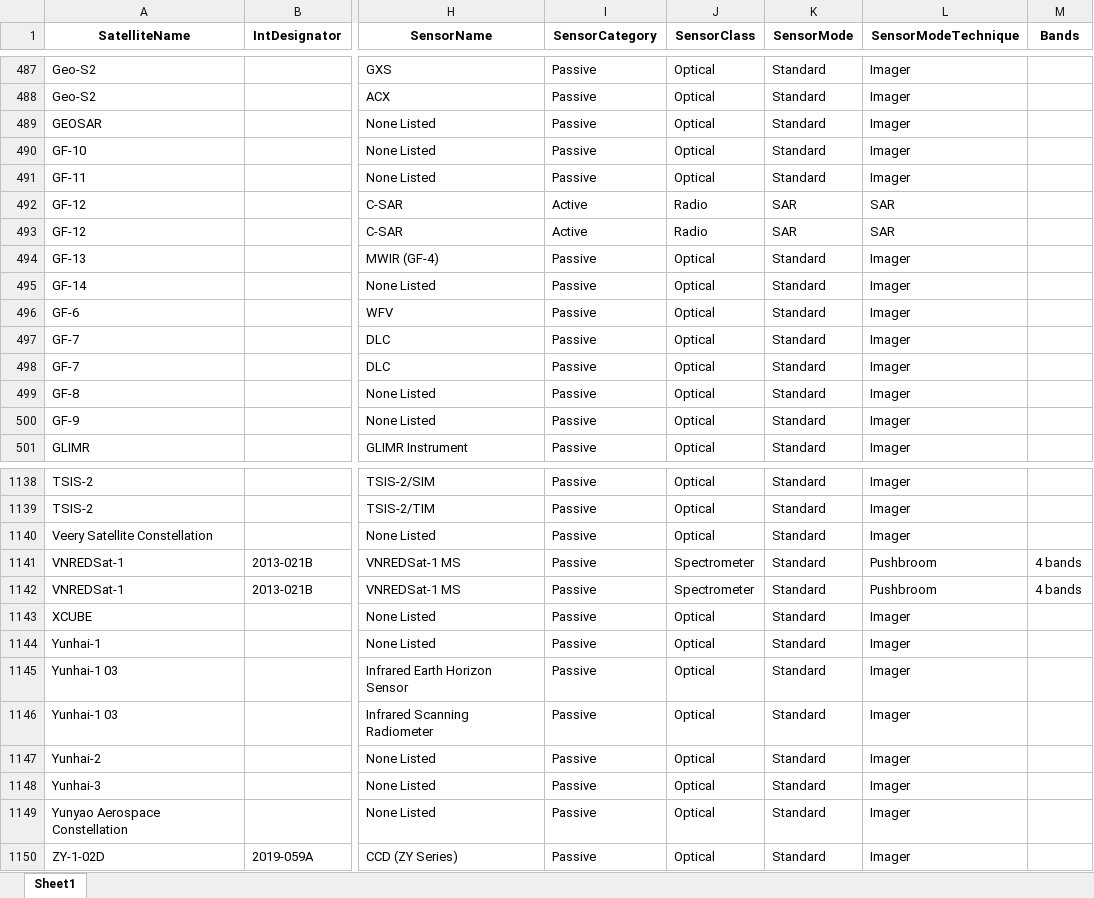
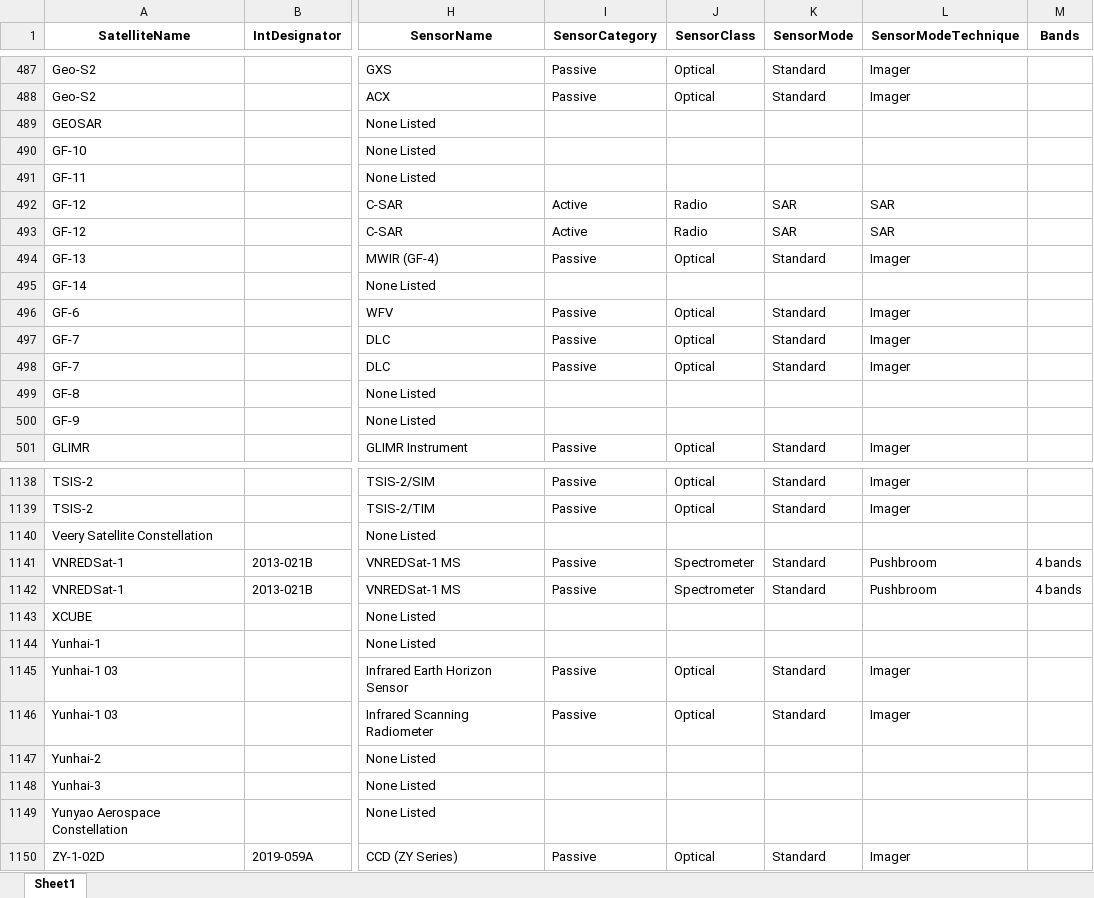
Before and after one commit to shreyaponnamma/scrapper, an Excel workbook: ceos_reformatted_to_smu.xlsx, sheet Sheet1, drawn as a sheet; only a part is shown, gaps mark what is left out; values as stored, in another font and other column widths than the file's, no borders; the diff covers the shown part only; the diff names each change by its address in the sheet, - before the commit and + after, or states it on an @@ line.

Commit message:
Fix: Sensor Category/Class/Mode/Technique are set to null for 'None Listed' sensors

```diff
--- a/ceos_reformatted_to_smu.xlsx (sheet Sheet1)
+++ b/ceos_reformatted_to_smu.xlsx (sheet Sheet1)
-I489:I491 (SensorCategory): Passive
+I489:I491 (SensorCategory): (empty)
-J489:J491 (SensorClass): Optical
+J489:J491 (SensorClass): (empty)
-K489:K491 (SensorMode): Standard
+K489:K491 (SensorMode): (empty)
-L489:L491 (SensorModeTechnique): Imager
+L489:L491 (SensorModeTechnique): (empty)
-I495 (SensorCategory): Passive
+I495 (SensorCategory): (empty)
-J495 (SensorClass): Optical
+J495 (SensorClass): (empty)
-K495 (SensorMode): Standard
+K495 (SensorMode): (empty)
-L495 (SensorModeTechnique): Imager
+L495 (SensorModeTechnique): (empty)
-I499:I500 (SensorCategory): Passive
+I499:I500 (SensorCategory): (empty)
-J499:J500 (SensorClass): Optical
+J499:J500 (SensorClass): (empty)
-K499:K500 (SensorMode): Standard
+K499:K500 (SensorMode): (empty)
-L499:L500 (SensorModeTechnique): Imager
+L499:L500 (SensorModeTechnique): (empty)
-I1140 (SensorCategory): Passive
+I1140 (SensorCategory): (empty)
-J1140 (SensorClass): Optical
+J1140 (SensorClass): (empty)
-K1140 (SensorMode): Standard
+K1140 (SensorMode): (empty)
-L1140 (SensorModeTechnique): Imager
+L1140 (SensorModeTechnique): (empty)
-I1143:I1144 (SensorCategory): Passive
+I1143:I1144 (SensorCategory): (empty)
-J1143:J1144 (SensorClass): Optical
+J1143:J1144 (SensorClass): (empty)
-K1143:K1144 (SensorMode): Standard
+K1143:K1144 (SensorMode): (empty)
-L1143:L1144 (SensorModeTechnique): Imager
+L1143:L1144 (SensorModeTechnique): (empty)
-I1147:I1149 (SensorCategory): Passive
+I1147:I1149 (SensorCategory): (empty)
-J1147:J1149 (SensorClass): Optical
+J1147:J1149 (SensorClass): (empty)
-K1147:K1149 (SensorMode): Standard
+K1147:K1149 (SensorMode): (empty)
-L1147:L1149 (SensorModeTechnique): Imager
+L1147:L1149 (SensorModeTechnique): (empty)
```
Also changed, not shown: 112 edited cells elsewhere in this sheet, 1 other file.
